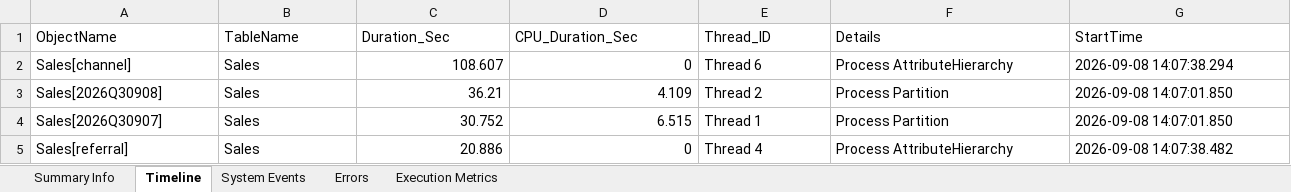
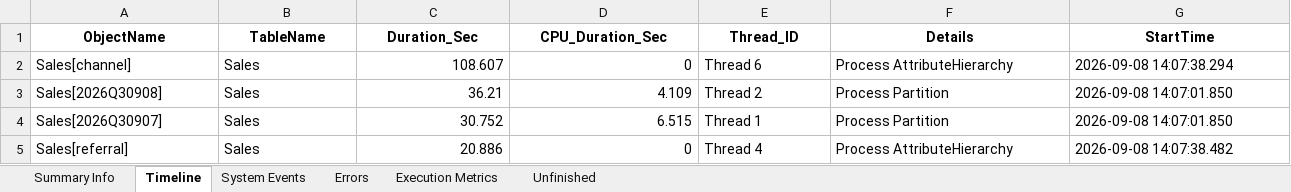
Before and after one commit to Sinkovkyi/powerbi-refresh-profiler, an Excel workbook: demo/refresh_analysis_demo.xlsx, sheet Timeline, drawn as a sheet; only a part is shown; values as stored, in another font and other column widths than the file's, no borders; the diff covers the shown part only; the diff names each change by its address in the sheet, - before the commit and + after, or states it on an @@ line.

Commit message:
Rebuild the demo workbook for the current output format
Adds Attempt and Status to Execution Metrics and the Unfinished sheet,
drops ErrorCode, updates the Finalization text. Numbers are unchanged;
names stay anonymised.

```diff
--- a/demo/refresh_analysis_demo.xlsx (sheet Timeline)
+++ b/demo/refresh_analysis_demo.xlsx (sheet Timeline)
+sheet tab: Unfinished
@@ A1:G1 bold: off → on, alignment: left → center @@
```
Also changed, not shown: cell formats elsewhere in this sheet, sheet Execution Metrics, sheet Errors, sheet System Events, sheet Summary Info, 1 other file.
